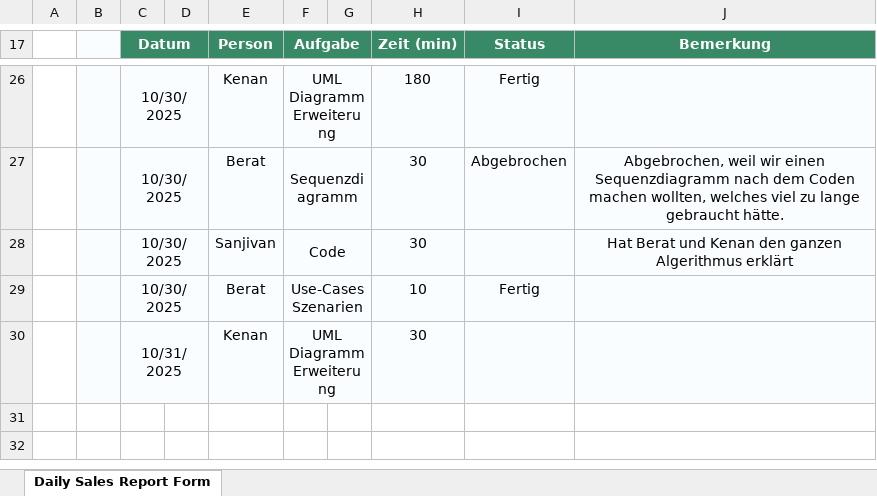
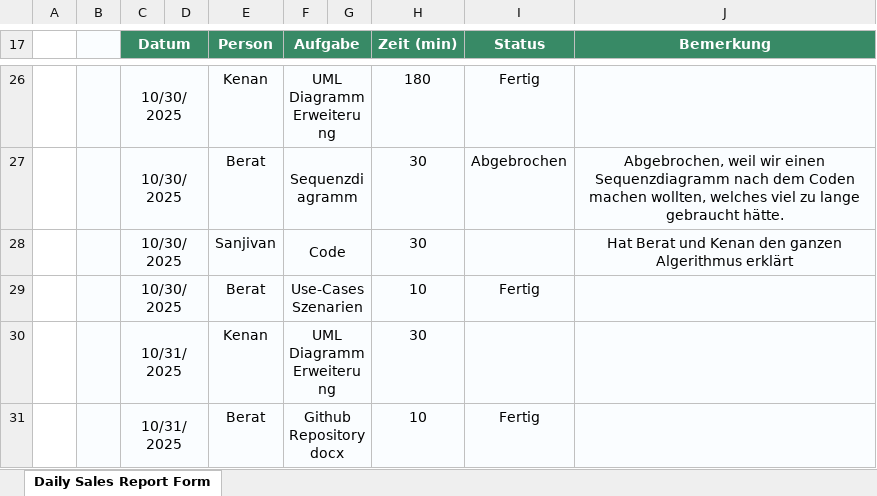
Before and after one commit to canthal/IPT5.1_Stundenplaner-Projekt, an Excel workbook: docx/ArbeitsrapportProjektStundenplaner.xlsx, sheet Daily Sales Report Form, drawn as a sheet; only a part is shown, gaps mark what is left out; values as stored, in another font and other column widths than the file's, no borders; the diff names each change by its address in the sheet, - before the commit and + after, or states it on an @@ line.

Commit message:
Update Arbeitsrapport

```diff
--- a/docx/ArbeitsrapportProjektStundenplaner.xlsx (sheet Daily Sales Report Form)
+++ b/docx/ArbeitsrapportProjektStundenplaner.xlsx (sheet Daily Sales Report Form)
+row 31:  |  | 10/31/2025 |  | Berat | Github Repository docx |  | 10 | Fertig
```
